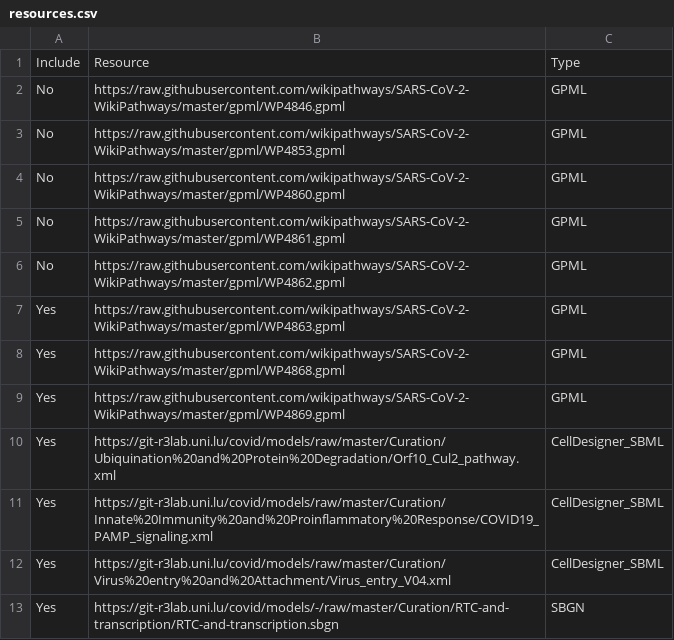
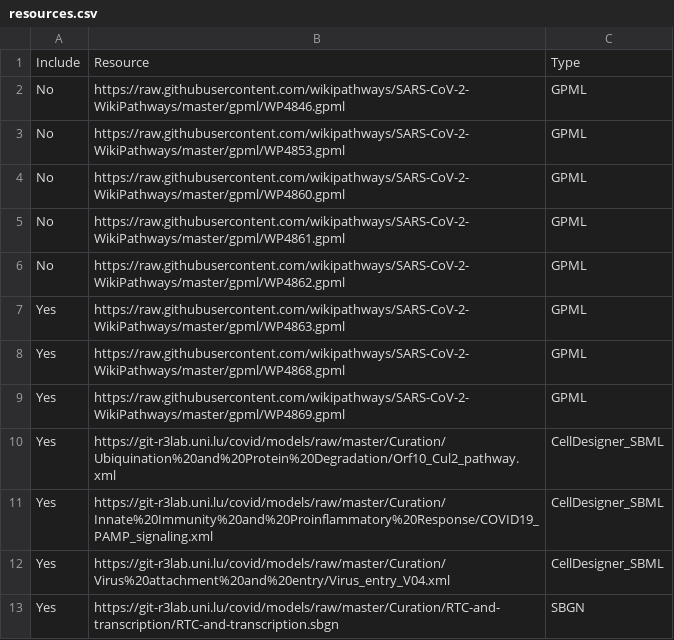
Before and after one commit to COVID-19-Causal-Reasoning/CovidPathways, a CSV file: Integration/resources.csv, drawn as a sheet.

Commit message:
Update resources.csv

```diff
--- a/Integration/resources.csv
+++ b/Integration/resources.csv
@@ -11,3 +11,3 @@ Yes,https://git-r3lab.uni.lu/covid/models/raw/master/Curation/Ubiquination%20and
 Yes,https://git-r3lab.uni.lu/covid/models/raw/master/Curation/Innate%20Immunity%20and%20Proinflammatory%20Response/COVID19_PAMP_signaling.xml,CellDesigner_SBML
-Yes,https://git-r3lab.uni.lu/covid/models/raw/master/Curation/Virus%20entry%20and%20Attachment/Virus_entry_V04.xml,CellDesigner_SBML
-Yes,https://git-r3lab.uni.lu/covid/models/-/raw/master/Curation/RTC-and-transcription/RTC-and-transcription.sbgn,SBGN
+Yes,https://git-r3lab.uni.lu/covid/models/raw/master/Curation/Virus%20attachment%20and%20entry/Virus_entry_V04.xml,CellDesigner_SBML
+Yes,https://git-r3lab.uni.lu/covid/models/raw/master/Curation/RTC-and-transcription/RTC-and-transcription.sbgn,SBGN
```
